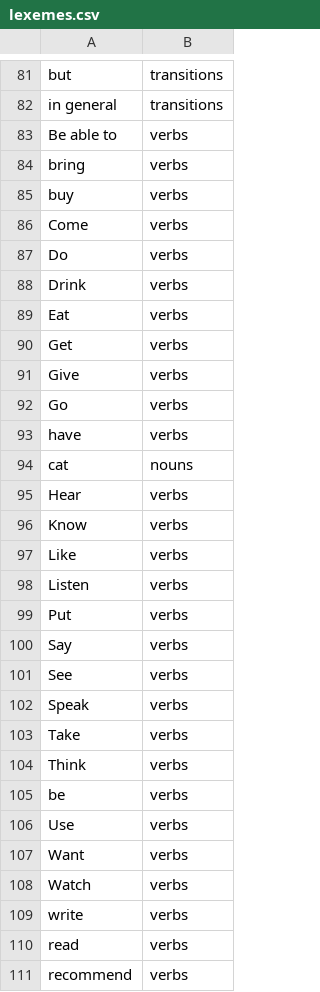
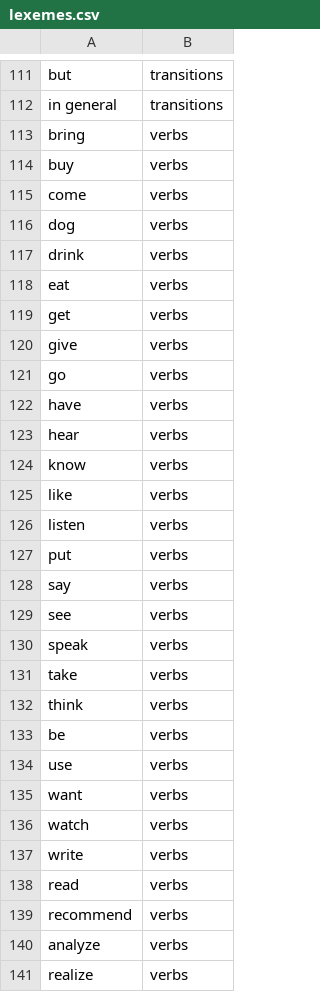
Before and after one commit to terrific-morphemes/conlang_app, a CSV file: backend/data/lexemes.csv, drawn as a sheet; only a part is shown, gaps mark what is left out; the shorter side is filled out with more unchanged rows; the diff covers the shown part only.

```diff
--- a/backend/data/lexemes.csv
+++ b/backend/data/lexemes.csv
@@ -82,28 +112,26 @@ but,transitions
 in general,transitions
-Be able to,verbs
 bring,verbs
 buy,verbs
-Come,verbs
-Do,verbs
-Drink,verbs
-Eat,verbs
-Get,verbs
-Give,verbs
-Go,verbs
+come,verbs
+dog,verbs
+drink,verbs
+eat,verbs
+get,verbs
+give,verbs
+go,verbs
 have,verbs
-cat,nouns
-Hear,verbs
-Know,verbs
-Like,verbs
-Listen,verbs
-Put,verbs
-Say,verbs
-See,verbs
-Speak,verbs
-Take,verbs
-Think,verbs
+hear,verbs
+know,verbs
+like,verbs
+listen,verbs
+put,verbs
+say,verbs
+see,verbs
+speak,verbs
+take,verbs
+think,verbs
 be,verbs
-Use,verbs
-Want,verbs
-Watch,verbs
+use,verbs
+want,verbs
+watch,verbs
 write,verbs
```
Also changed, not shown: 4 added rows and 46 moved rows elsewhere in this file, 5 other files.
